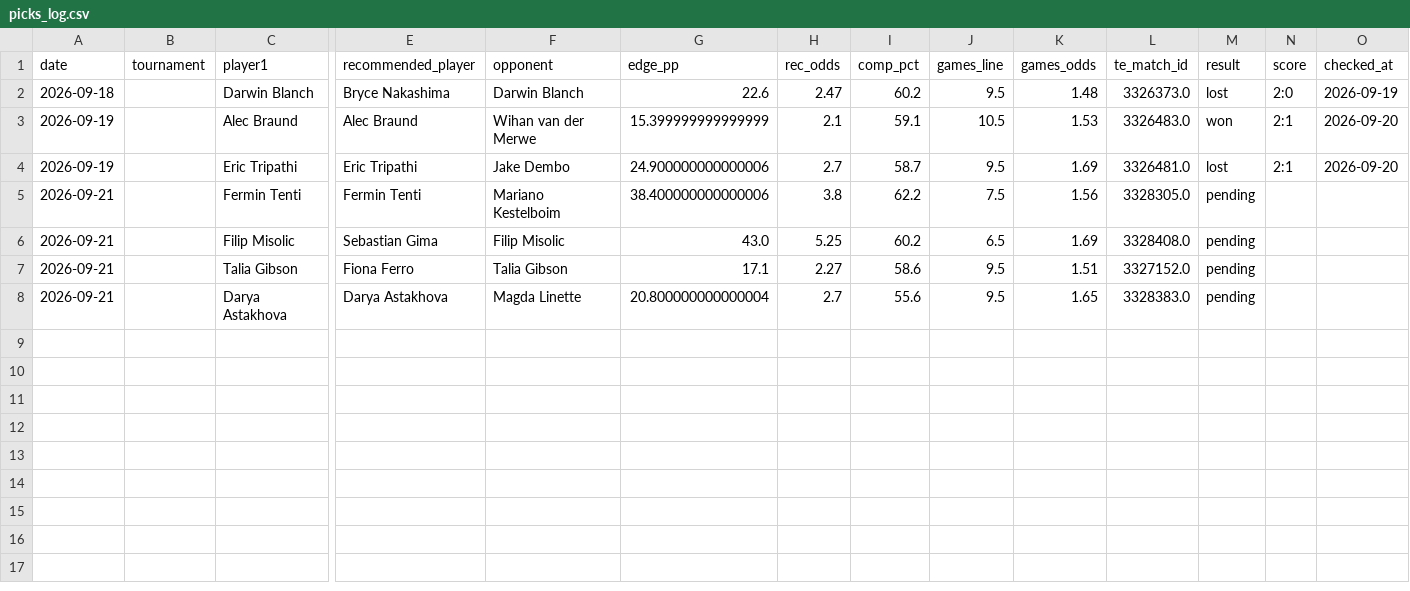
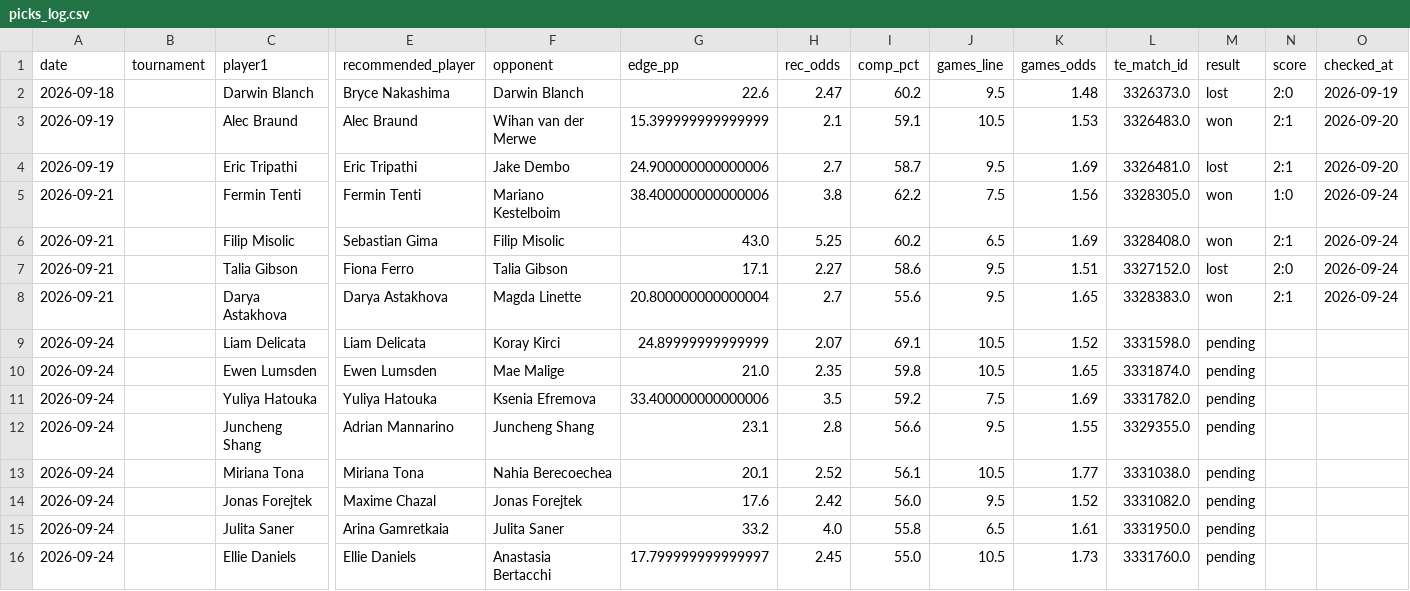
Before and after one commit to andrei0182/tenis, a CSV file: stats/picks_log.csv, drawn as a sheet; only a part is shown, gaps mark what is left out; rows hold the shown columns only; the diff names each change by its address in the sheet, - before the commit and + after, or states it on an @@ line.

```diff
--- a/stats/picks_log.csv
+++ b/stats/picks_log.csv
-M5:M6 (result): pending
+M5:M6 (result): won
-N5 (score): (empty)
+N5 (score): 1:0
-O5:O8 (checked_at): (empty)
+O5:O8 (checked_at): 2026-09-24
-N6 (score): (empty)
+N6 (score): 2:1
-M7 (result): pending
+M7 (result): lost
-N7 (score): (empty)
+N7 (score): 2:0
-M8 (result): pending
+M8 (result): won
-N8 (score): (empty)
+N8 (score): 2:1
+row 9: 2026-09-24 |  | Liam Delicata | Liam Delicata | Koray Kirci | 24.89999999999999 | 2.07 | 69.1 | 10.5 | 1.52 | 3331598.0 | pending
+row 10: 2026-09-24 |  | Ewen Lumsden | Ewen Lumsden | Mae Malige | 21.0 | 2.35 | 59.8 | 10.5 | 1.65 | 3331874.0 | pending
+row 11: 2026-09-24 |  | Yuliya Hatouka | Yuliya Hatouka | Ksenia Efremova | 33.400000000000006 | 3.5 | 59.2 | 7.5 | 1.69 | 3331782.0 | pending
+row 12: 2026-09-24 |  | Juncheng Shang | Adrian Mannarino | Juncheng Shang | 23.1 | 2.8 | 56.6 | 9.5 | 1.55 | 3329355.0 | pending
+row 13: 2026-09-24 |  | Miriana Tona | Miriana Tona | Nahia Berecoechea | 20.1 | 2.52 | 56.1 | 10.5 | 1.77 | 3331038.0 | pending
+row 14: 2026-09-24 |  | Jonas Forejtek | Maxime Chazal | Jonas Forejtek | 17.6 | 2.42 | 56.0 | 9.5 | 1.52 | 3331082.0 | pending
+row 15: 2026-09-24 |  | Julita Saner | Arina Gamretkaia | Julita Saner | 33.2 | 4.0 | 55.8 | 6.5 | 1.61 | 3331950.0 | pending
+row 16: 2026-09-24 |  | Ellie Daniels | Ellie Daniels | Anastasia Bertacchi | 17.799999999999997 | 2.45 | 55.0 | 10.5 | 1.73 | 3331760.0 | pending
```
Also changed, not shown: stats/recommendation_stats.csv, 1 other file.
